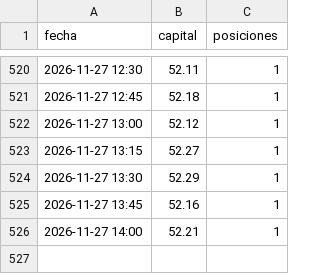
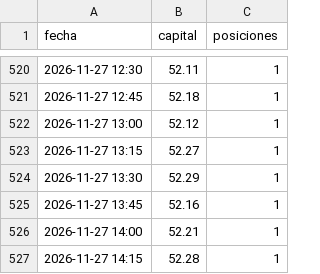
Before and after one commit to KUbikGamerYT/bots-trading, a CSV file: capital_loco.csv, drawn as a sheet; only a part is shown, gaps mark what is left out.

```diff
--- a/capital_loco.csv
+++ b/capital_loco.csv
@@ -526 +526,2 @@ fecha,capital,posiciones
 2026-11-27 14:00,52.21,1
+2026-11-27 14:15,52.28,1
```
Also changed, not shown: capital_ftmo.csv, 19 other files.
